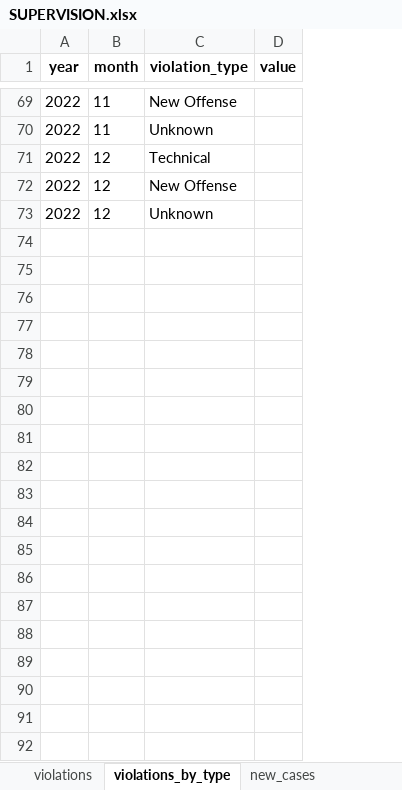
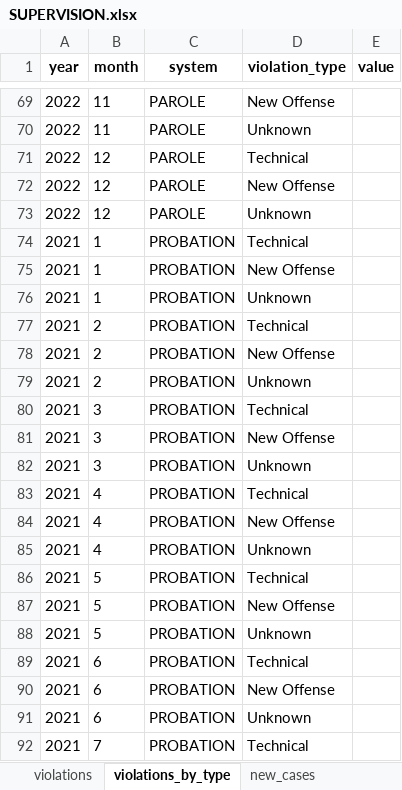
Before and after one commit to Recidiviz/justice-counts, an Excel workbook: publisher/public/assets/SUPERVISION.xlsx, sheet violations_by_type, drawn as a sheet; only a part is shown, gaps mark what is left out; values as stored, in another font and other column widths than the file's, no borders; the diff covers the shown part only; the diff names each change by its address in the sheet, - before the commit and + after, or states it on an @@ line.

```diff
--- a/publisher/public/assets/SUPERVISION.xlsx (sheet violations_by_type)
+++ b/publisher/public/assets/SUPERVISION.xlsx (sheet violations_by_type)
+column C (system), rows 69-73: all PAROLE
+row 74: 2021 | 1 | PROBATION | Technical
+row 75: 2021 | 1 | PROBATION | New Offense
+row 76: 2021 | 1 | PROBATION | Unknown
+row 77: 2021 | 2 | PROBATION | Technical
+row 78: 2021 | 2 | PROBATION | New Offense
+row 79: 2021 | 2 | PROBATION | Unknown
+row 80: 2021 | 3 | PROBATION | Technical
+row 81: 2021 | 3 | PROBATION | New Offense
+row 82: 2021 | 3 | PROBATION | Unknown
+row 83: 2021 | 4 | PROBATION | Technical
+row 84: 2021 | 4 | PROBATION | New Offense
+row 85: 2021 | 4 | PROBATION | Unknown
+row 86: 2021 | 5 | PROBATION | Technical
+row 87: 2021 | 5 | PROBATION | New Offense
+row 88: 2021 | 5 | PROBATION | Unknown
+row 89: 2021 | 6 | PROBATION | Technical
+row 90: 2021 | 6 | PROBATION | New Offense
+row 91: 2021 | 6 | PROBATION | Unknown
+row 92: 2021 | 7 | PROBATION | Technical
```
Also changed, not shown: 53 added rows elsewhere in this sheet, sheet population_by_race, sheet population_by_gender, sheet population_by_type, sheet terminations_by_type, sheet new_cases_by_type, sheet violations, 5 more sheets.
